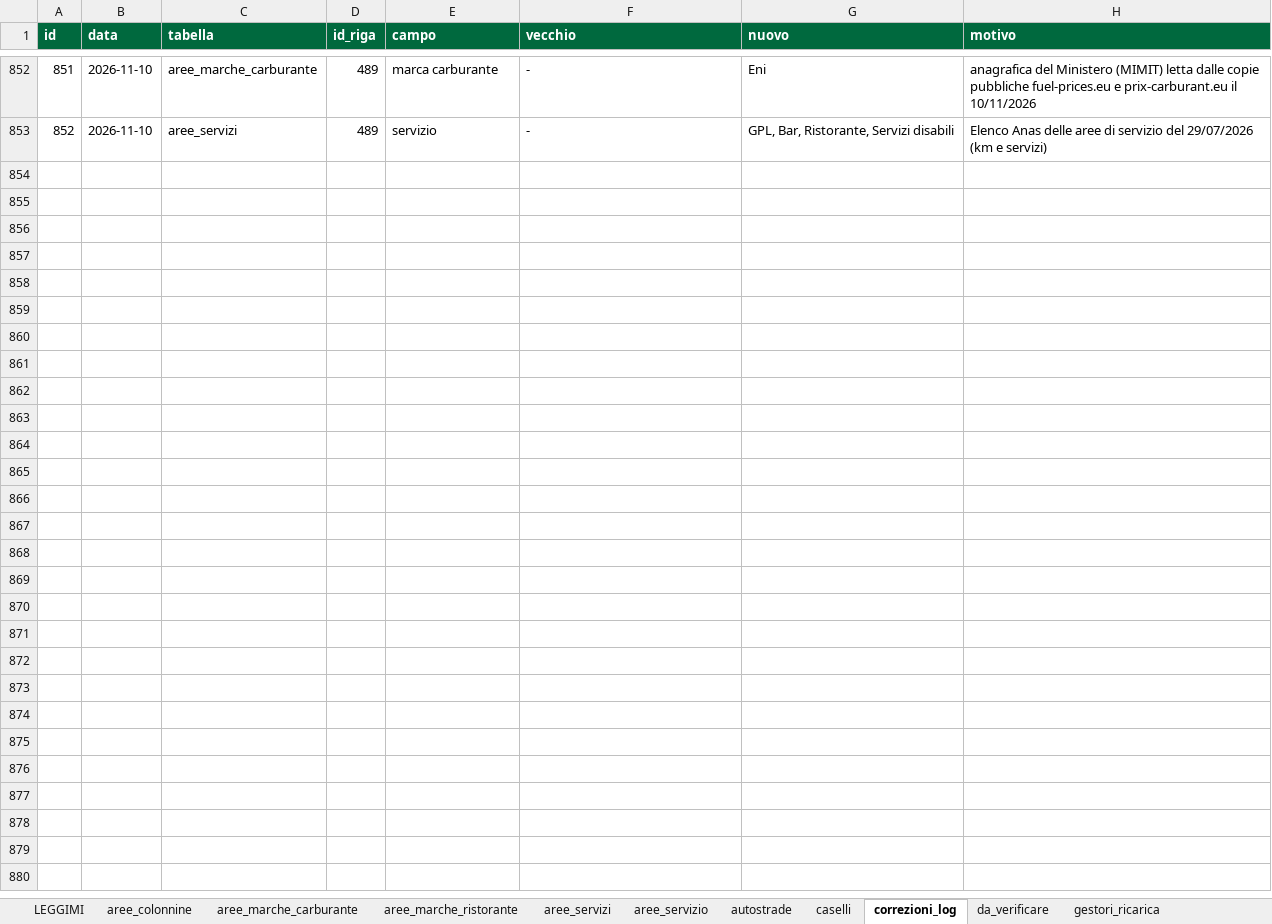
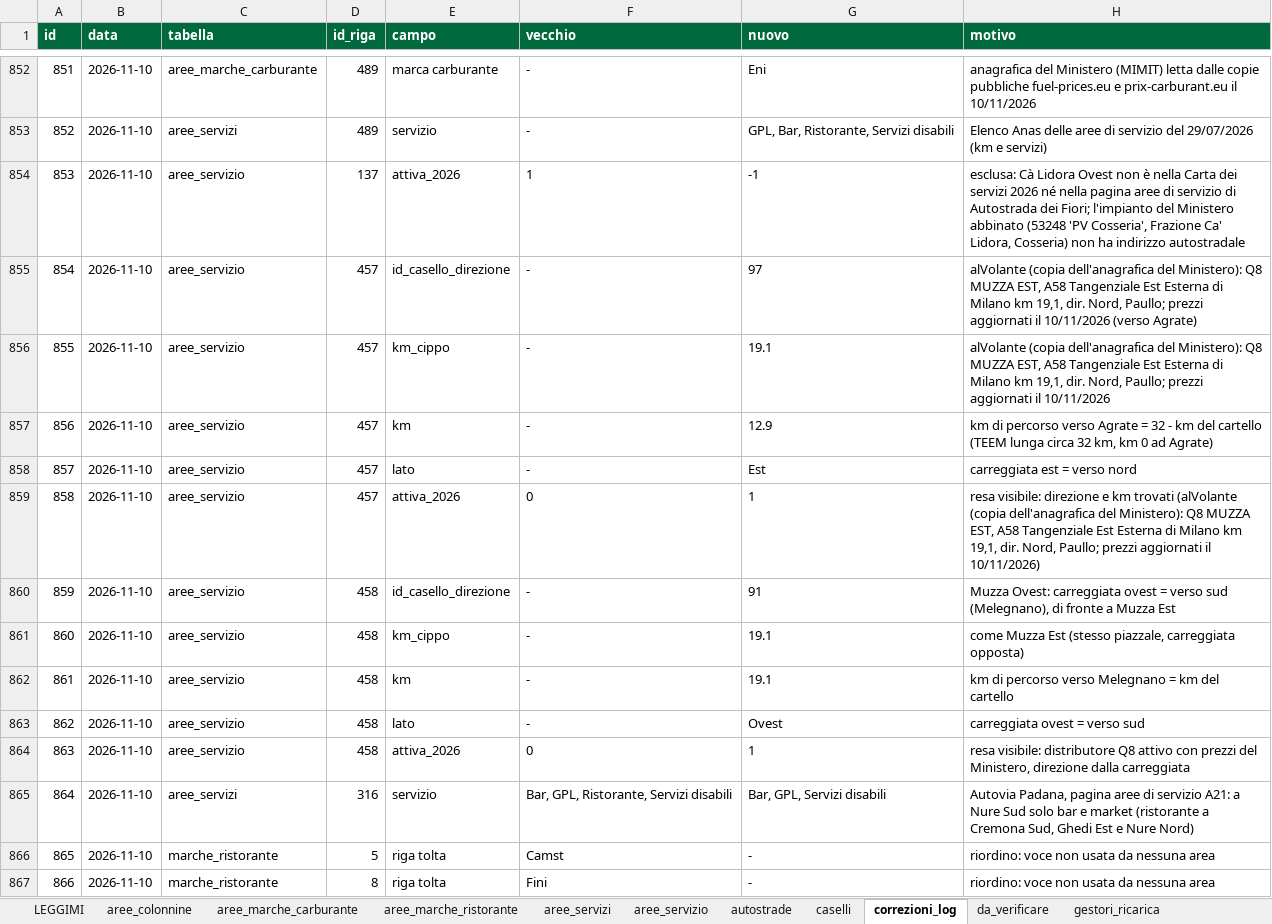
Before and after one commit to csantacroce/iviaggi-dati, an Excel workbook: source/dati.xlsx, sheet correzioni_log, drawn as a sheet; only a part is shown, gaps mark what is left out; values as stored, in another font and other column widths than the file's, no borders; the diff covers the shown part only; the diff names each change by its address in the sheet, - before the commit and + after, or states it on an @@ line.

```diff
--- a/source/dati.xlsx (sheet correzioni_log)
+++ b/source/dati.xlsx (sheet correzioni_log)
+row 854: 853 | 2026-11-10 | aree_servizio | 137 | attiva_2026 | 1 | -1 | esclusa: Cà Lidora Ovest non è nella Carta dei servizi 2026 né nella pagina aree di servizio di Autostrada dei Fiori; l'impianto del Ministero abbinato (53248 'PV Cosseria', Frazione Ca' Lidora, Cosseria) non ha indirizzo autostradale
+row 855: 854 | 2026-11-10 | aree_servizio | 457 | id_casello_direzione | - | 97 | alVolante (copia dell'anagrafica del Ministero): Q8 MUZZA EST, A58 Tangenziale Est Esterna di Milano km 19,1, dir. Nord, Paullo; prezzi aggiornati il 10/11/2026 (verso Agrate)
+row 856: 855 | 2026-11-10 | aree_servizio | 457 | km_cippo | - | 19.1 | alVolante (copia dell'anagrafica del Ministero): Q8 MUZZA EST, A58 Tangenziale Est Esterna di Milano km 19,1, dir. Nord, Paullo; prezzi aggiornati il 10/11/2026
+row 857: 856 | 2026-11-10 | aree_servizio | 457 | km | - | 12.9 | km di percorso verso Agrate = 32 - km del cartello (TEEM lunga circa 32 km, km 0 ad Agrate)
+row 858: 857 | 2026-11-10 | aree_servizio | 457 | lato | - | Est | carreggiata est = verso nord
+row 859: 858 | 2026-11-10 | aree_servizio | 457 | attiva_2026 | 0 | 1 | resa visibile: direzione e km trovati (alVolante (copia dell'anagrafica del Ministero): Q8 MUZZA EST, A58 Tangenziale Est Esterna di Milano km 19,1, dir. Nord, Paullo; prezzi aggiornati il 10/11/2026)
+row 860: 859 | 2026-11-10 | aree_servizio | 458 | id_casello_direzione | - | 91 | Muzza Ovest: carreggiata ovest = verso sud (Melegnano), di fronte a Muzza Est
+row 861: 860 | 2026-11-10 | aree_servizio | 458 | km_cippo | - | 19.1 | come Muzza Est (stesso piazzale, carreggiata opposta)
+row 862: 861 | 2026-11-10 | aree_servizio | 458 | km | - | 19.1 | km di percorso verso Melegnano = km del cartello
+row 863: 862 | 2026-11-10 | aree_servizio | 458 | lato | - | Ovest | carreggiata ovest = verso sud
+row 864: 863 | 2026-11-10 | aree_servizio | 458 | attiva_2026 | 0 | 1 | resa visibile: distributore Q8 attivo con prezzi del Ministero, direzione dalla carreggiata
+row 865: 864 | 2026-11-10 | aree_servizi | 316 | servizio | Bar, GPL, Ristorante, Servizi disabili | Bar, GPL, Servizi disabili | Autovia Padana, pagina aree di servizio A21: a Nure Sud solo bar e market (ristorante a Cremona Sud, Ghedi Est e Nure Nord)
+row 866: 865 | 2026-11-10 | marche_ristorante | 5 | riga tolta | Camst | - | riordino: voce non usata da nessuna area
+row 867: 866 | 2026-11-10 | marche_ristorante | 8 | riga tolta | Fini | - | riordino: voce non usata da nessuna area
```
Also changed, not shown: 13 added rows elsewhere in this sheet, sheet impianti_ministero, sheet aree_servizi, sheet da_verificare, sheet marche_carburante, sheet aree_servizio, sheet gestori_ricarica, 3 more sheets, 4 other files.
